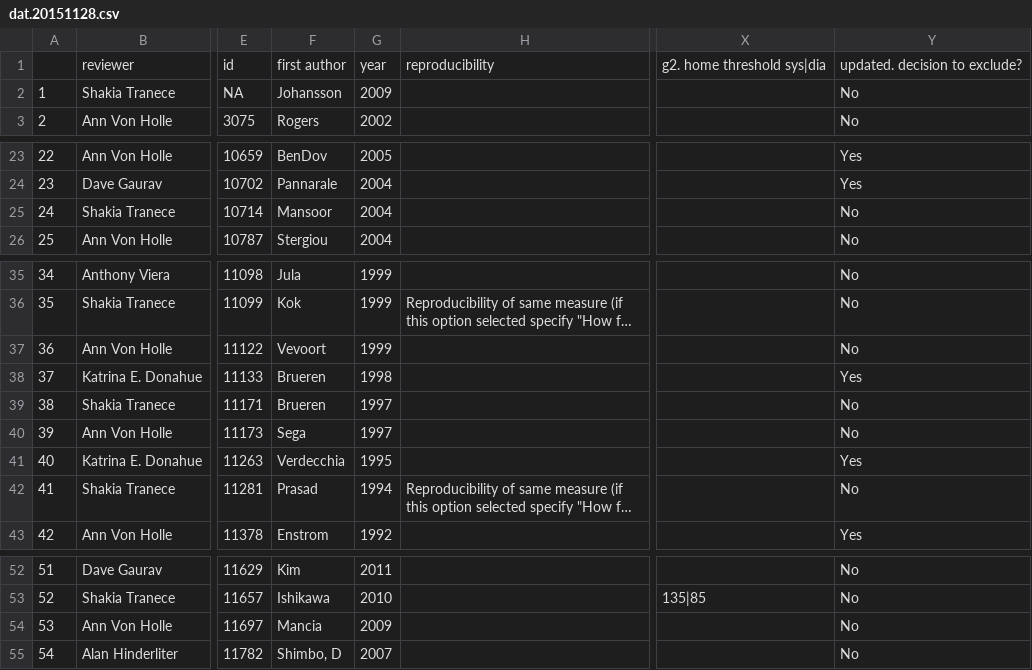
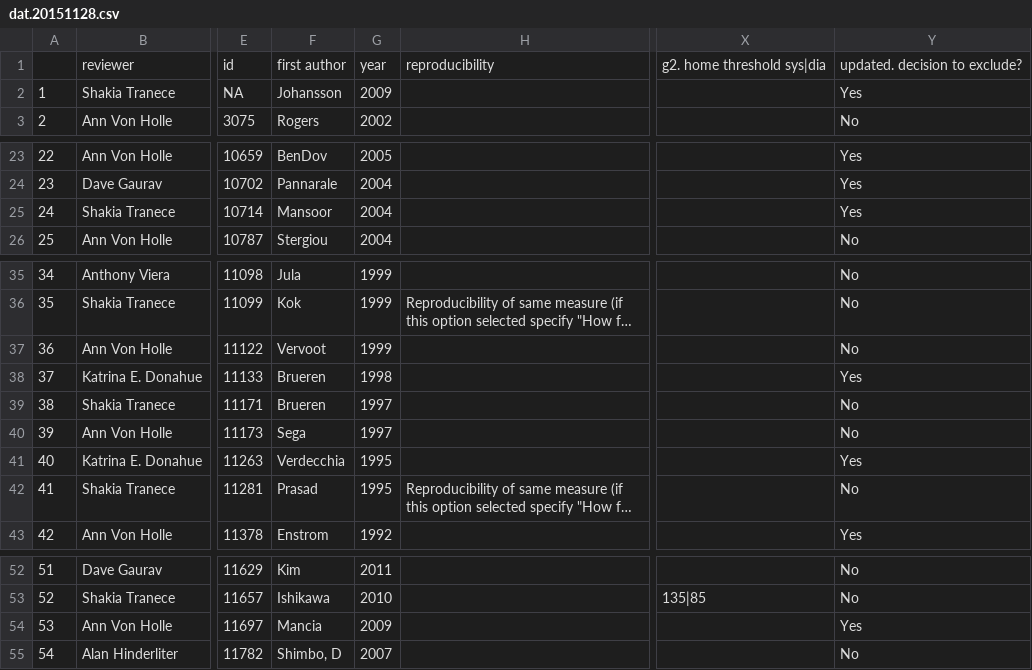
Before and after one commit to avonholle/bpsr-2015, a CSV file: dat/dat.20151128.csv, drawn as a sheet; only a part is shown, gaps mark what is left out; long unchanged cells end in …; the diff names each change by its address in the sheet, - before the commit and + after, or states it on an @@ line.

Commit message:
table updates

```diff
--- a/dat/dat.20151128.csv
+++ b/dat/dat.20151128.csv
-Y2: No
+Y2: Yes
-Y25: No
+Y25: Yes
-F37: Vevoort
+F37: Vervoot
-G42: 1994
+G42: 1995
-Y54: No
+Y54: Yes
```
Also changed, not shown: 4 other files.
